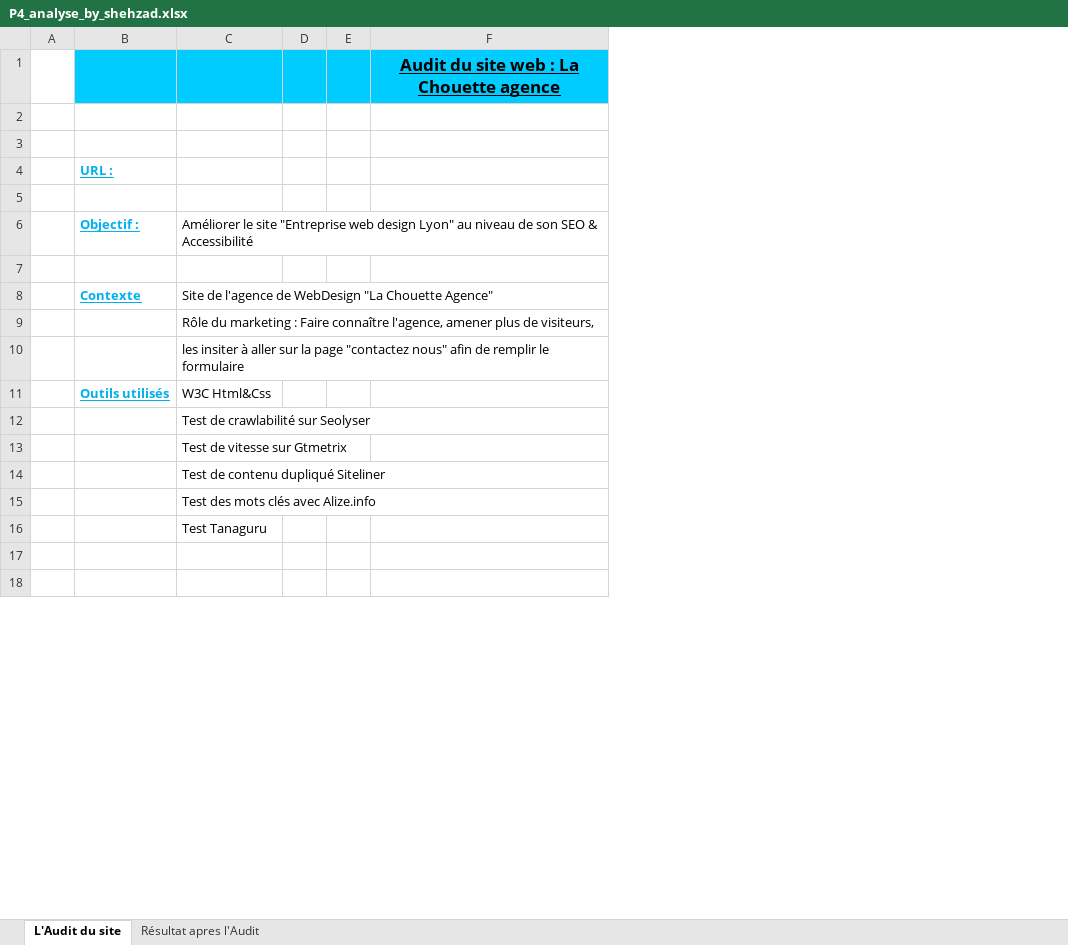
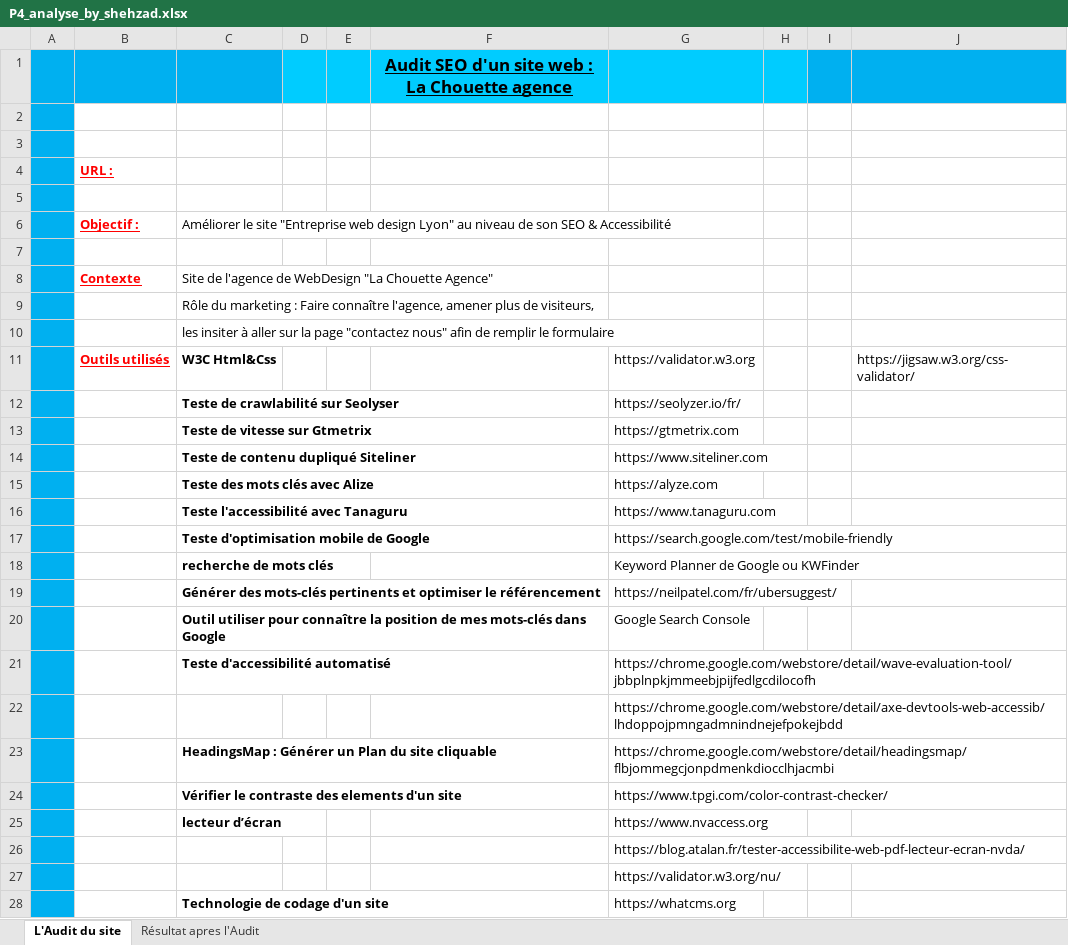
Before and after one commit to webservicesfrance/P4_shehzad_qaiser, an Excel workbook: P4_analyse_by_shehzad.xlsx, sheet L'Audit du site, drawn as a sheet; only a part is shown; values as stored, in another font and other column widths than the file's, no borders; removed rows and columns are numbered as before the commit, all else as after; the diff covers the shown part only; the diff names each change by its address in the sheet, - before the commit and + after, or states it on an @@ line.

```diff
--- a/P4_analyse_by_shehzad.xlsx (sheet L'Audit du site)
+++ b/P4_analyse_by_shehzad.xlsx (sheet L'Audit du site)
-column F, row 1: Audit du site web : La Chouette agence
+column F, row 1: Audit SEO d'un site web : La Chouette agence
+column G, rows 11-16: https://validator.w3.org | https://seolyzer.io/fr/ | https://gtmetrix.com | https://www.siteliner.com | https://alyze.com | https://www.tanaguru.com; rows 26-27: https://blog.atalan.fr/tester-accessibilite-web-pdf-lecteur-ecran-nvda/ | https://validator.w3.org/nu/
+column H, empty
+column I, empty
+column J, row 11: https://jigsaw.w3.org/css-validator/
-A1:A16 fill: none
+A1:A16 fill: #00B0F0
-B1:C1 fill: #00CCFF
+B1:C1 fill: #00B0F0
-B4 text colour: #00B0F0
+B4 text colour: #FF0000
-B6 text colour: #00B0F0
+B6 text colour: #FF0000
-B8 text colour: #00B0F0
+B8 text colour: #FF0000
-B11 text colour: #00B0F0
+B11 text colour: #FF0000
-C11:C16 bold: off
+C11:C16 bold: on
-C12: Test de crawlabilité sur Seolyser
+C12: Teste de crawlabilité sur Seolyser
-C13: Test de vitesse sur Gtmetrix
+C13: Teste de vitesse sur Gtmetrix
-C14: Test de contenu dupliqué Siteliner
+C14: Teste de contenu dupliqué Siteliner
-C15: Test des mots clés avec Alize.info
+C15: Teste des mots clés avec Alize
-C16: Test Tanaguru
+C16: Teste l'accessibilité avec Tanaguru
+row 17:  |  | Teste d'optimisation mobile de Google |  |  |  | https://search.google.com/test/mobile-friendly
+row 18:  |  | recherche de mots clés |  |  |  | Keyword Planner de Google ou KWFinder
+row 19:  |  | Générer des mots-clés pertinents et optimiser le référencement |  |  |  | https://neilpatel.com/fr/ubersuggest/
+row 20:  |  | Outil utiliser pour connaître la position de mes mots-clés dans Google |  |  |  | Google Search Console
+row 21:  |  | Teste d'accessibilité automatisé |  |  |  | https://chrome.google.com/webstore/detail/wave-evaluation-tool/jbbplnpkjmmeebjpijfedlgcdilocofh
+row 22:  |  |  |  |  |  | https://chrome.google.com/webstore/detail/axe-devtools-web-accessib/lhdoppojpmngadmnindnejefpokejbdd
+row 23:  |  | HeadingsMap : Générer un Plan du site cliquable |  |  |  | https://chrome.google.com/webstore/detail/headingsmap/flbjommegcjonpdmenkdiocclhjacmbi
+row 24:  |  | Vérifier le contraste des elements d'un site |  |  |  | https://www.tpgi.com/color-contrast-checker/
+row 25:  |  | lecteur d’écran |  |  |  | https://www.nvaccess.org
-A26:A27 fill: none
+A26:A27 fill: #00B0F0
+row 28:  |  | Technologie de codage d'un site |  |  |  | https://whatcms.org
```
Also changed, not shown: 6 added rows, 4 edited cells and cell formats elsewhere in this sheet, sheet Résultat apres l'Audit, 1 other file.
